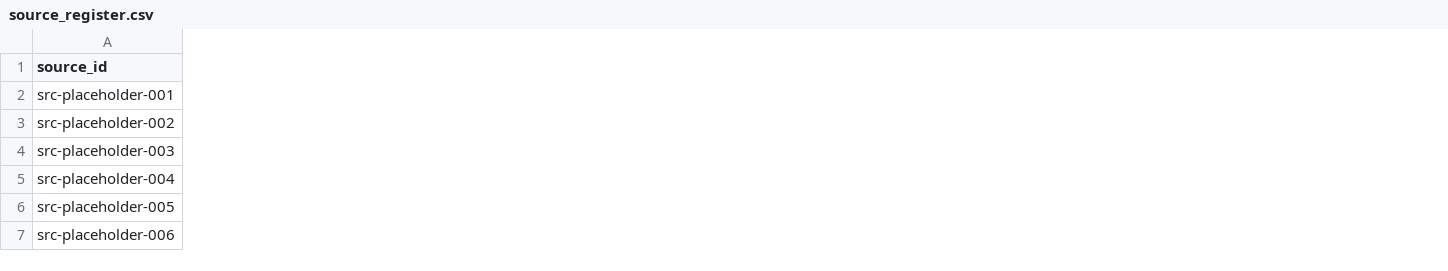
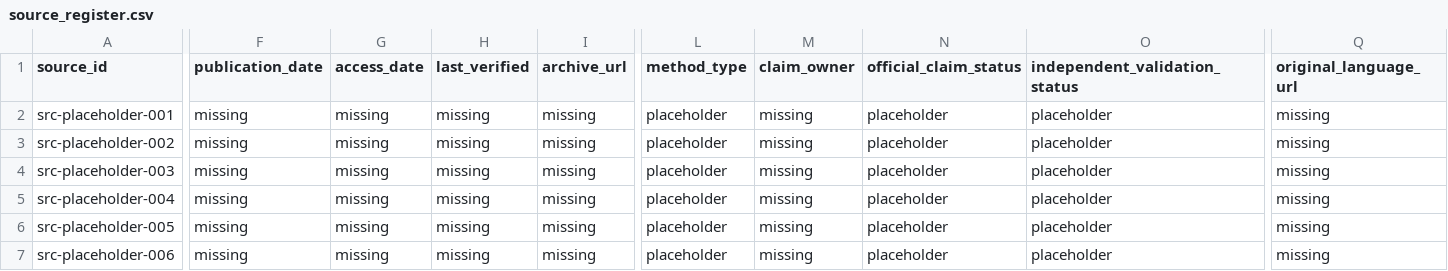
Before and after one commit to yippy141/AI-Carrying-Capacity, a CSV file: data/sources/source_register.csv, drawn as a sheet; only a part is shown, gaps mark what is left out; the diff covers the shown part only; the diff names each change by its address in the sheet, - before the commit and + after, or states it on an @@ line.

Commit message:
Upgrade source register schema

```diff
--- a/data/sources/source_register.csv
+++ b/data/sources/source_register.csv
+column F (publication_date), rows 2-7: all missing
+column G (access_date), rows 2-7: all missing
+column H (last_verified), rows 2-7: all missing
+column I (archive_url), rows 2-7: all missing
+column L (method_type), rows 2-7: all placeholder
+column M (claim_owner), rows 2-7: all missing
+column N (official_claim_status), rows 2-7: all placeholder
+column O (independent_validation_status), rows 2-7: all placeholder
+column Q (original_language_url), rows 2-7: all missing
```
Also changed, not shown: 2 added columns elsewhere in this file.
